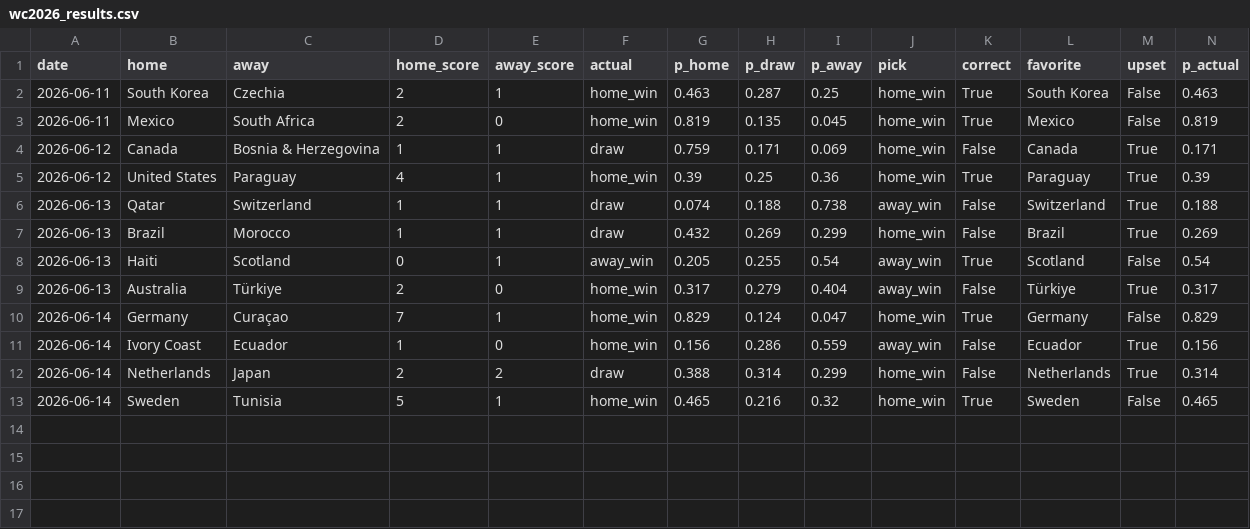
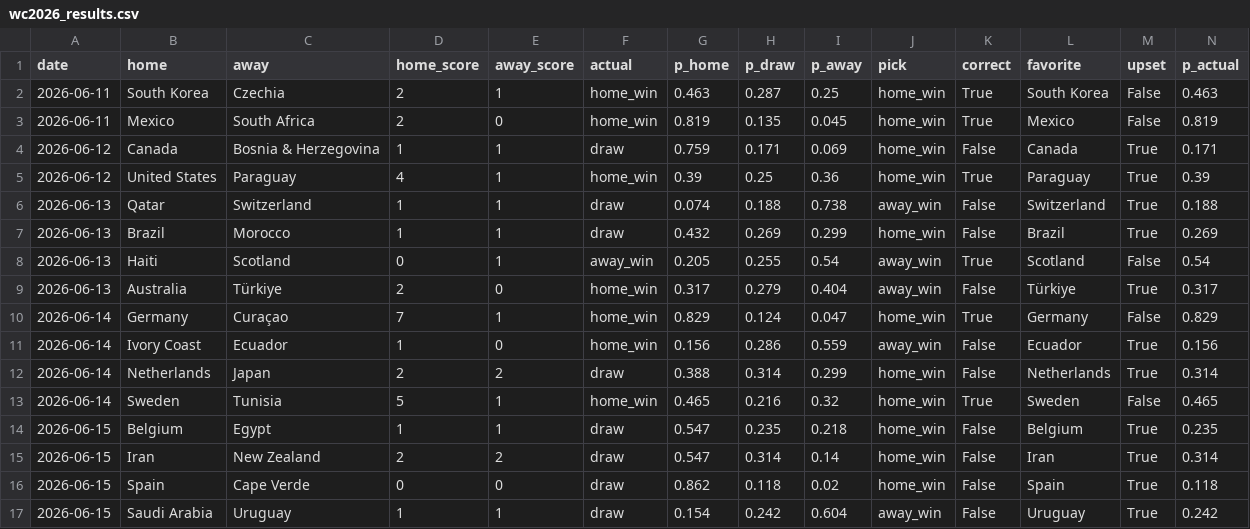
Before and after one commit to nmashiat/wc2026-command-center, a CSV file: outputs/wc2026_results.csv, drawn as a sheet.

```diff
--- a/outputs/wc2026_results.csv
+++ b/outputs/wc2026_results.csv
@@ -13 +13,5 @@ date,home,away,home_score,away_score,actual,p_home,p_draw,p_away,pick,correct,fa
 2026-06-14,Sweden,Tunisia,5,1,home_win,0.465,0.216,0.32,home_win,True,Sweden,False,0.465
+2026-06-15,Belgium,Egypt,1,1,draw,0.547,0.235,0.218,home_win,False,Belgium,True,0.235
+2026-06-15,Iran,New Zealand,2,2,draw,0.547,0.314,0.14,home_win,False,Iran,True,0.314
+2026-06-15,Spain,Cape Verde,0,0,draw,0.862,0.118,0.02,home_win,False,Spain,True,0.118
+2026-06-15,Saudi Arabia,Uruguay,1,1,draw,0.154,0.242,0.604,away_win,False,Uruguay,True,0.242
```
Also changed, not shown: outputs/biggest_wins.csv, outputs/predictions.csv, 11 other files.
